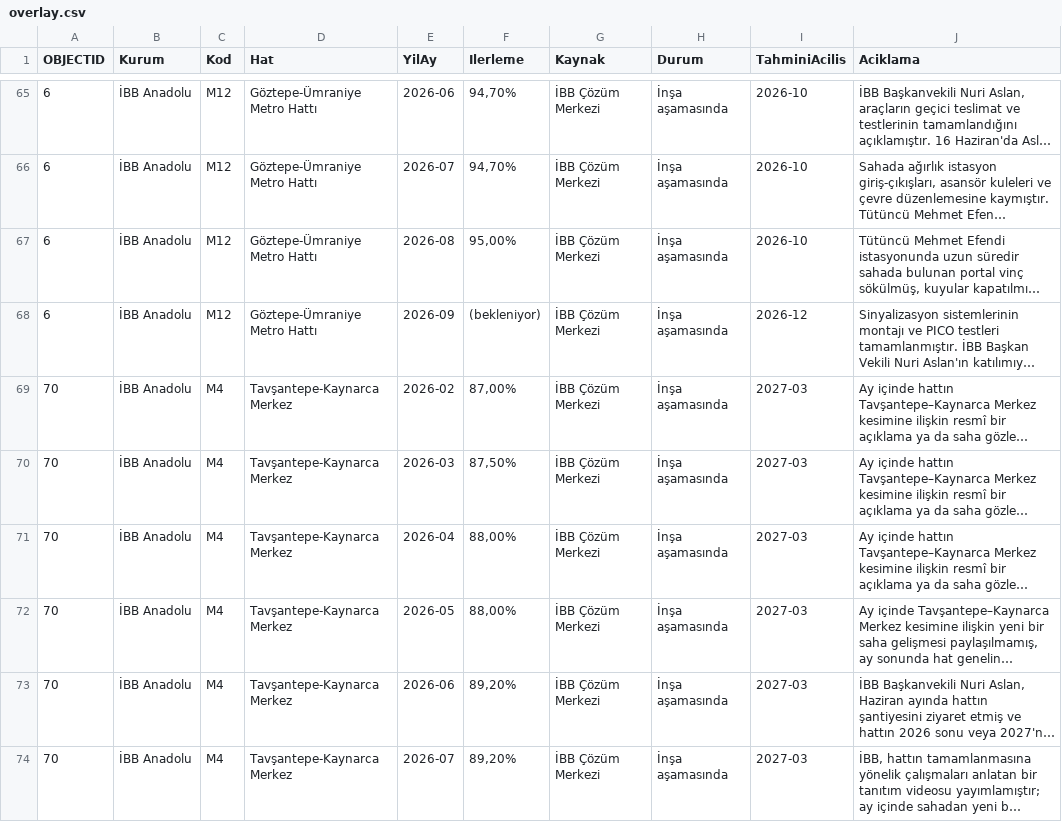
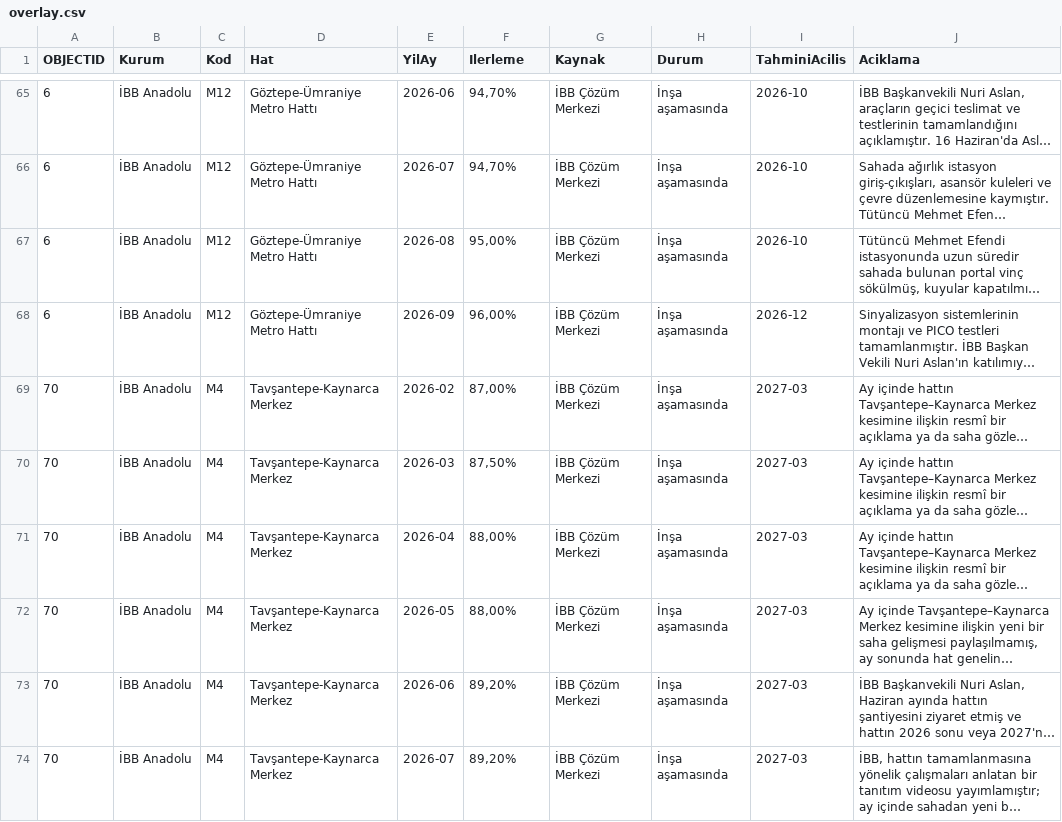
Before and after one commit to sefabarisozturk/metrometre-data, a CSV file: overlay.csv, drawn as a sheet; only a part is shown, gaps mark what is left out; long unchanged cells end in …; the diff names each change by its address in the sheet, - before the commit and + after, or states it on an @@ line.

```diff
--- a/overlay.csv
+++ b/overlay.csv
-F68 (Ilerleme): (bekleniyor)
+F68 (Ilerleme): 96,00%
```
